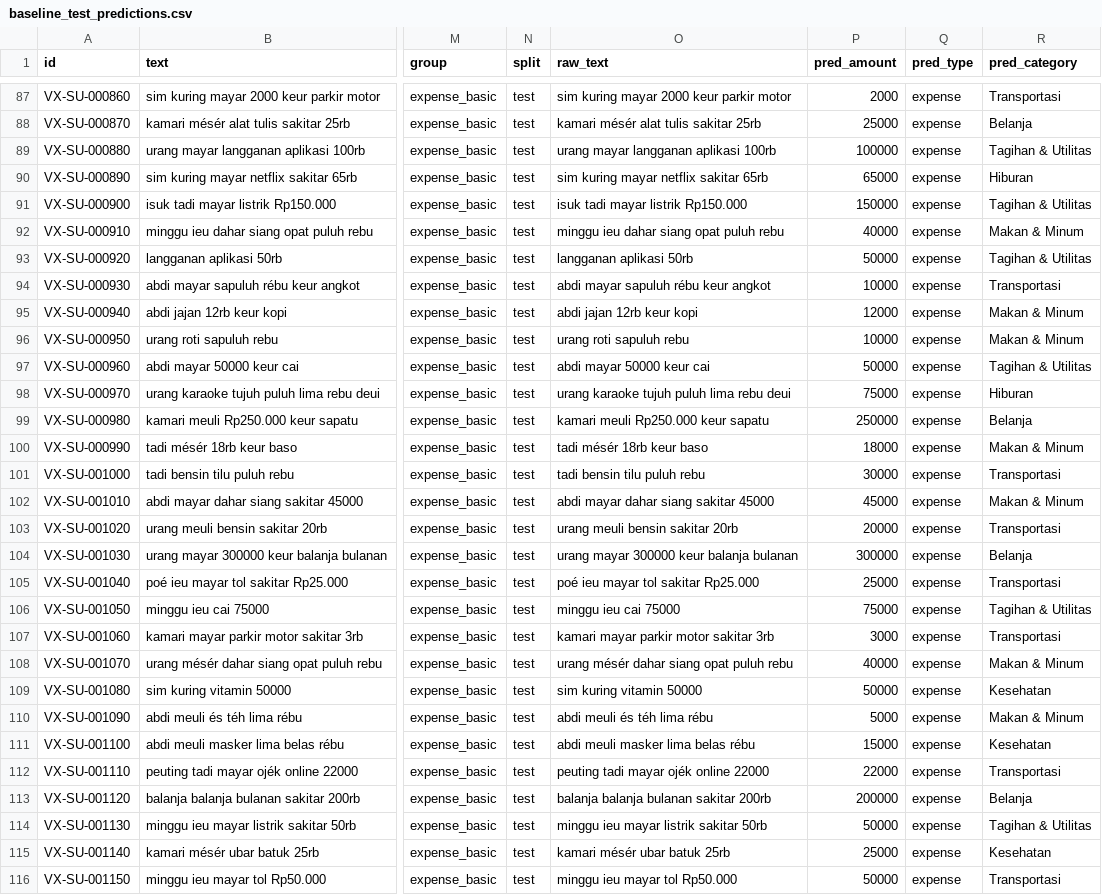
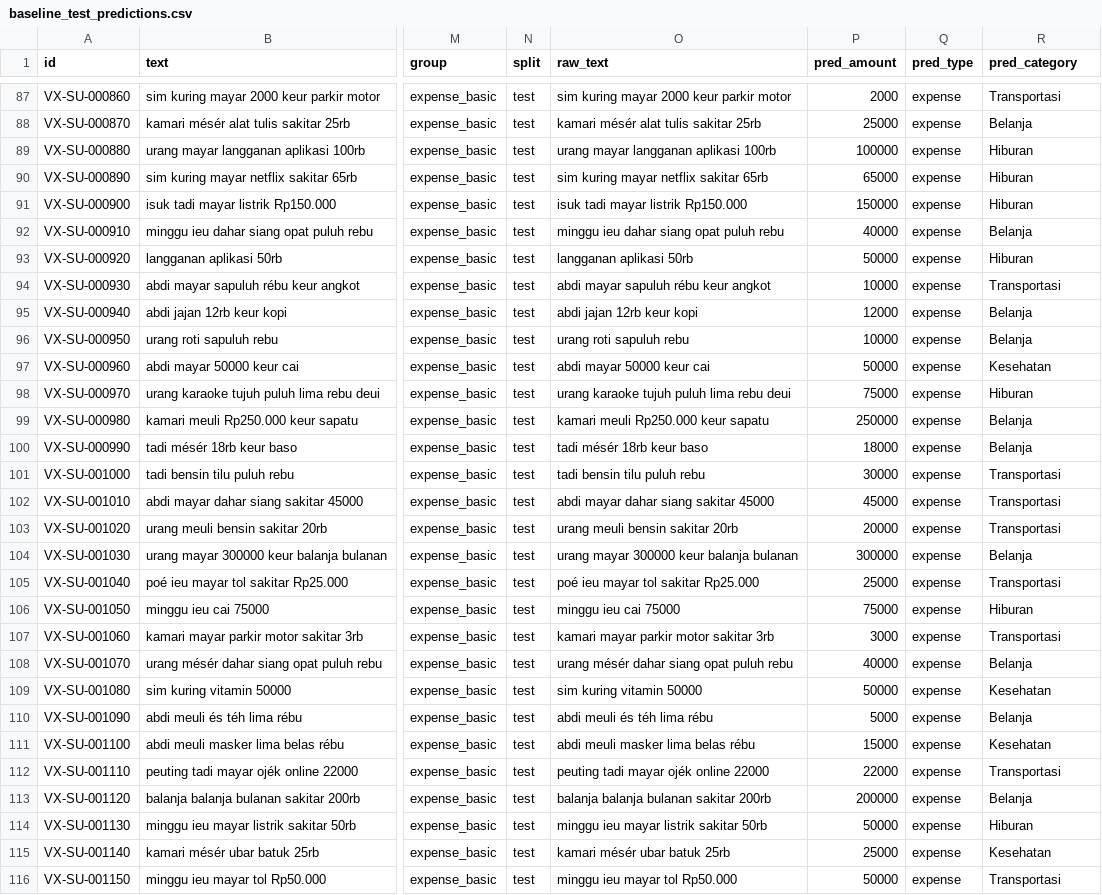
Before and after one commit to VXerys/fluxa-ml, a CSV file: reports/baseline_test_predictions.csv, drawn as a sheet; only a part is shown, gaps mark what is left out; the diff covers the shown part only; the diff names each change by its address in the sheet, - before the commit and + after, or states it on an @@ line.

```diff
--- a/reports/baseline_test_predictions.csv
+++ b/reports/baseline_test_predictions.csv
-R89 (pred_category): Tagihan & Utilitas
+R89 (pred_category): Hiburan
-R91 (pred_category): Tagihan & Utilitas
+R91 (pred_category): Hiburan
-R92 (pred_category): Makan & Minum
+R92 (pred_category): Belanja
-R93 (pred_category): Tagihan & Utilitas
+R93 (pred_category): Hiburan
-R95:R96 (pred_category): Makan & Minum
+R95:R96 (pred_category): Belanja
-R97 (pred_category): Tagihan & Utilitas
+R97 (pred_category): Kesehatan
-R100 (pred_category): Makan & Minum
+R100 (pred_category): Belanja
-R102 (pred_category): Makan & Minum
+R102 (pred_category): Transportasi
-R106 (pred_category): Tagihan & Utilitas
+R106 (pred_category): Hiburan
-R108 (pred_category): Makan & Minum
+R108 (pred_category): Belanja
-R110 (pred_category): Makan & Minum
+R110 (pred_category): Belanja
-R114 (pred_category): Tagihan & Utilitas
+R114 (pred_category): Hiburan
```
Also changed, not shown: 67 edited cells elsewhere in this file, 11 other files.
